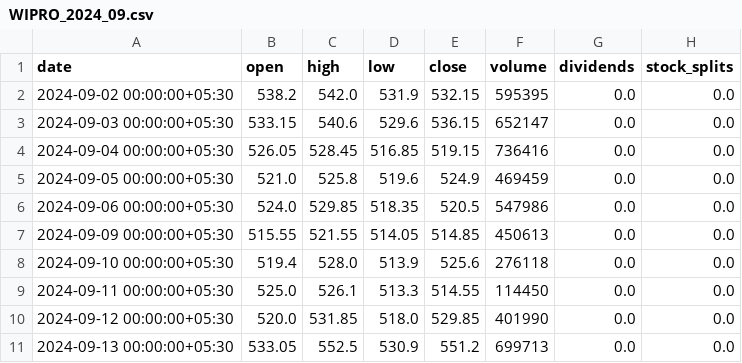
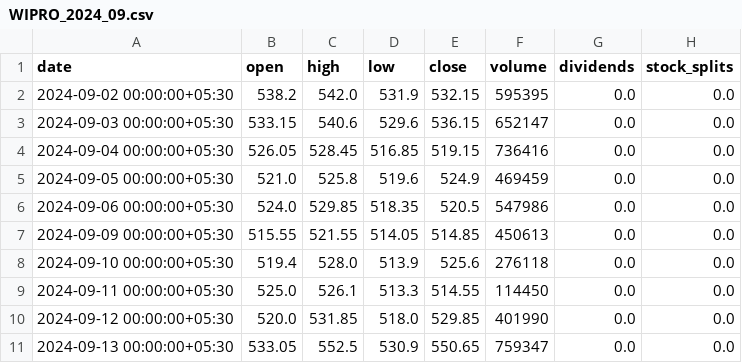
Before and after one commit to harshalk2022/PortfolioTracker, a CSV file: DATA/BRONZE/StockData/WIPRO_2024_09.csv, drawn as a sheet.

```diff
--- a/DATA/BRONZE/StockData/WIPRO_2024_09.csv
+++ b/DATA/BRONZE/StockData/WIPRO_2024_09.csv
@@ -10,2 +10,2 @@ date,open,high,low,close,volume,dividends,stock_splits
 2024-09-12 00:00:00+05:30,520.0,531.85,518.0,529.85,401990,0.0,0.0
-2024-09-13 00:00:00+05:30,533.05,552.5,530.9,551.2,699713,0.0,0.0
+2024-09-13 00:00:00+05:30,533.05,552.5,530.9,550.65,759347,0.0,0.0
```
Also changed, not shown: DATA/BRONZE/StockData/AWL_2024_09.csv, DATA/BRONZE/StockData/TATAMOTORS_2024_09.csv, 9 other files.
